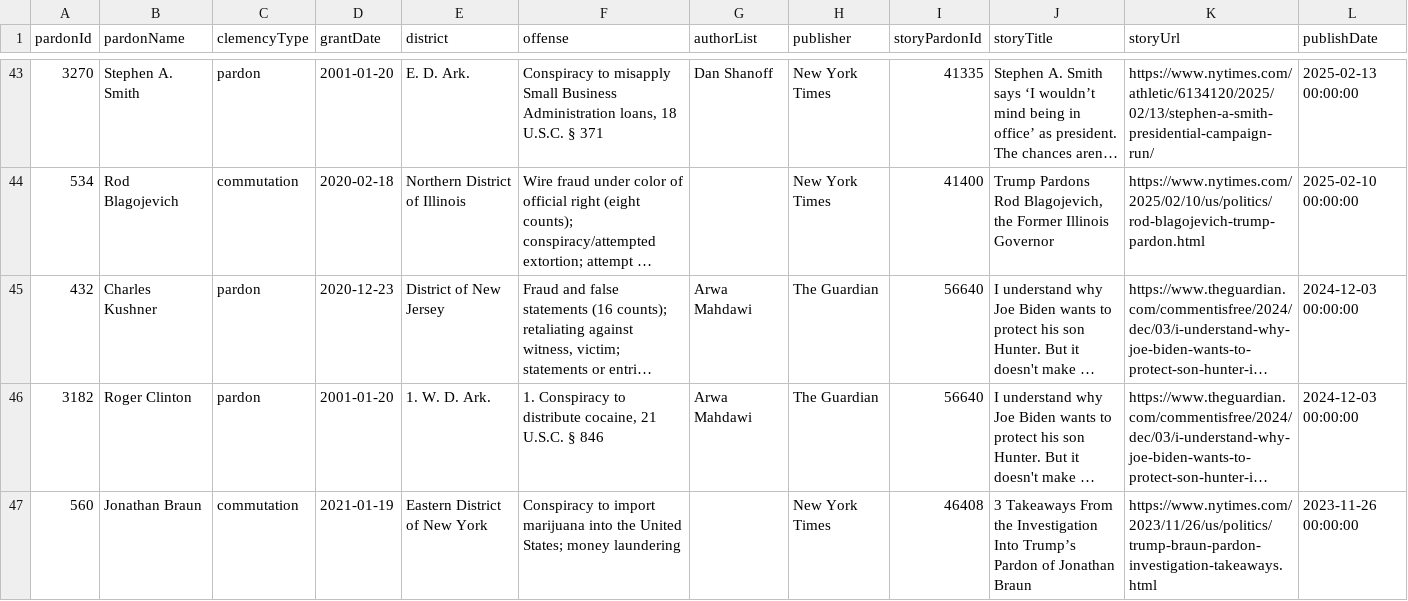
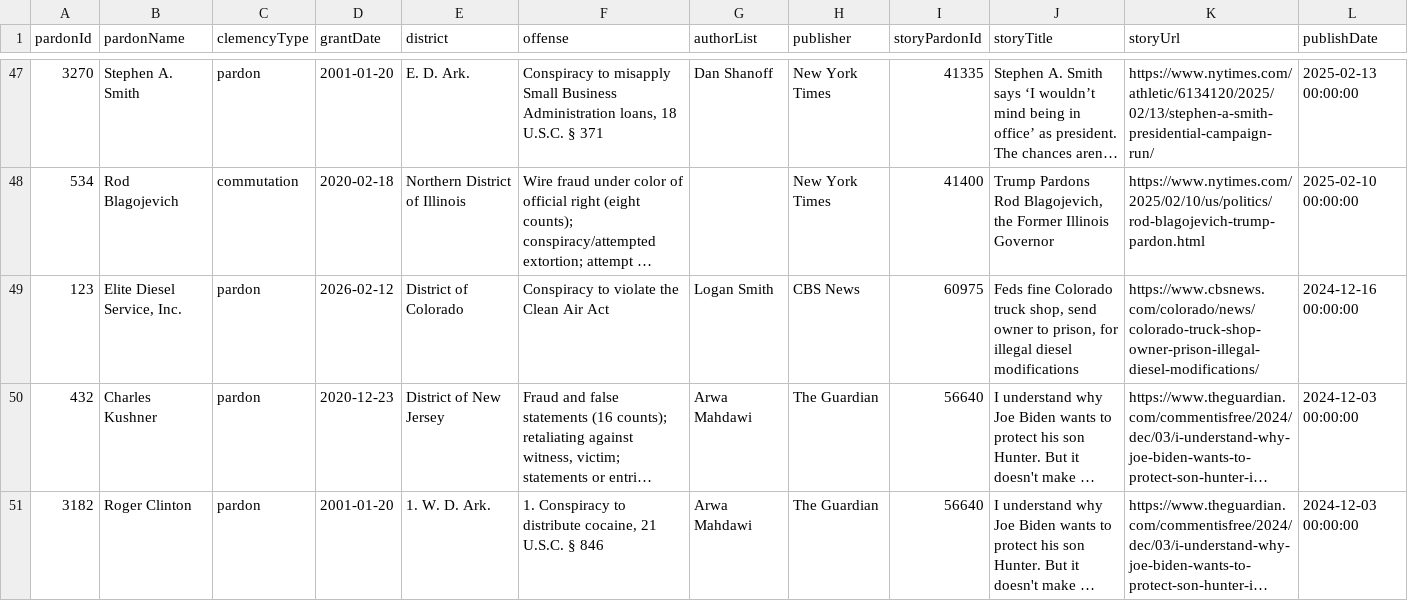
Before and after one commit to pardonpedia/pardonpedia, a CSV file: data/stories.csv, drawn as a sheet; only a part is shown, gaps mark what is left out; the shorter side is filled out with more unchanged rows; long unchanged cells end in …; rows hold the shown columns only; the diff covers the shown part only; the diff names each change by its address in the sheet, - before the commit and + after, or states it on an @@ line.

```diff
--- a/data/stories.csv
+++ b/data/stories.csv
+row 49: 123 | Elite Diesel Service, Inc. | pardon | 2026-02-12 | District of Colorado | Conspiracy to violate the Clean Air Act | Logan Smith | CBS News | 60975 | Feds fine Colorado truck shop, send owner to prison, for illegal diesel modifications | https://www.cbsnews.com/colorado/news/colorado-truck-shop-owner-prison-illegal-diesel-modifications/ | 2024-12-16 00:00:00
```
Also changed, not shown: 4 added rows and 8 moved rows elsewhere in this file, data/administrations.csv, 7 other files.
